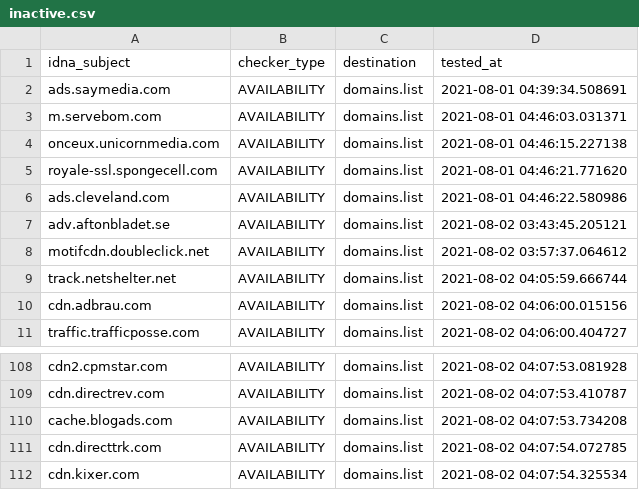
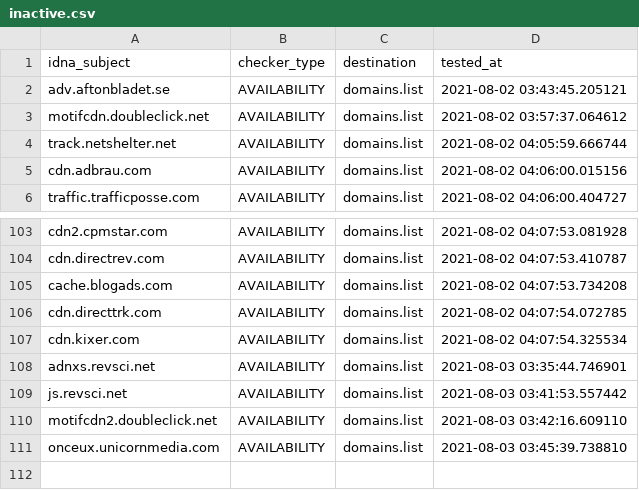
Before and after one commit to Ultimate-Hosts-Blacklist/MinimalHostsBlocker, a CSV file: .pyfunceble/inactive.csv, drawn as a sheet; only a part is shown, gaps mark what is left out; removed rows and columns are numbered as before the commit, all else as after; the diff names each change by its address in the sheet, - before the commit and + after, or states it on an @@ line.

```diff
--- a/.pyfunceble/inactive.csv
+++ b/.pyfunceble/inactive.csv
-row 2: ads.saymedia.com | AVAILABILITY | domains.list | 2021-08-01 04:39:34.508691
-row 3: m.servebom.com | AVAILABILITY | domains.list | 2021-08-01 04:46:03.031371
-row 4: onceux.unicornmedia.com | AVAILABILITY | domains.list | 2021-08-01 04:46:15.227138
-row 5: royale-ssl.spongecell.com | AVAILABILITY | domains.list | 2021-08-01 04:46:21.771620
-row 6: ads.cleveland.com | AVAILABILITY | domains.list | 2021-08-01 04:46:22.580986
+row 108: adnxs.revsci.net | AVAILABILITY | domains.list | 2021-08-03 03:35:44.746901
+row 109: js.revsci.net | AVAILABILITY | domains.list | 2021-08-03 03:41:53.557442
+row 110: motifcdn2.doubleclick.net | AVAILABILITY | domains.list | 2021-08-03 03:42:16.609110
+row 111: onceux.unicornmedia.com | AVAILABILITY | domains.list | 2021-08-03 03:45:39.738810
```
Also changed, not shown: 19 other files.
